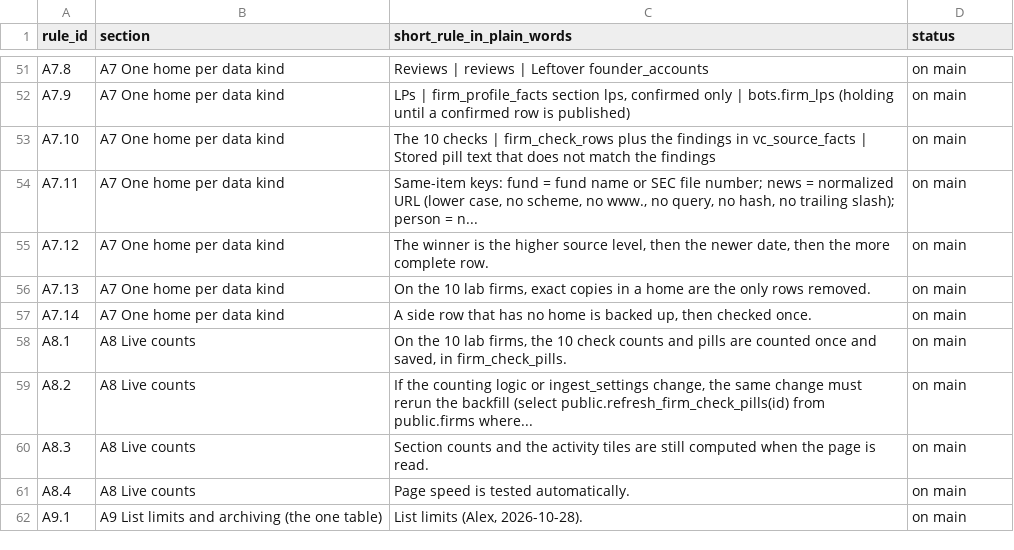
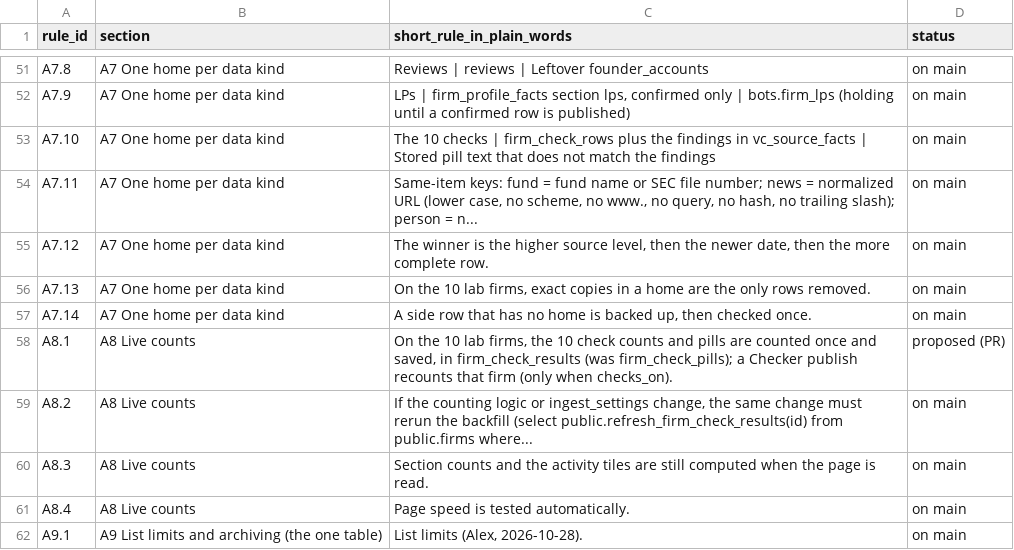
Before and after one commit to mindgame77/regrettamine, a CSV file: docs/rules_index.csv, drawn as a sheet; only a part is shown, gaps mark what is left out.

Commit message:
Step C: Checker publish recounts the firm's saved checks; firm_check_pills renamed firm_check_results (checks stay off)

```diff
--- a/docs/rules_index.csv
+++ b/docs/rules_index.csv
@@ -57,4 +57,4 @@ A7.13,A7 One home per data kind,"On the 10 lab firms, exact copies in a home are
 A7.14,A7 One home per data kind,"A side row that has no home is backed up, then checked once.",on main
-A8.1,A8 Live counts,"On the 10 lab firms, the 10 check counts and pills are counted once and saved, in firm_check_pills.",on main
-A8.2,A8 Live counts,"If the counting logic or ingest_settings change, the same change must rerun the backfill (select public.refresh_firm_check_pills(id) from public.firms where...",on main
+A8.1,A8 Live counts,"On the 10 lab firms, the 10 check counts and pills are counted once and saved, in firm_check_results (was firm_check_pills); a Checker publish recounts that firm (only when checks_on).",proposed (PR)
+A8.2,A8 Live counts,"If the counting logic or ingest_settings change, the same change must rerun the backfill (select public.refresh_firm_check_results(id) from public.firms where...",on main
 A8.3,A8 Live counts,Section counts and the activity tiles are still computed when the page is read.,on main
```
Also changed, not shown: 4 other files.
